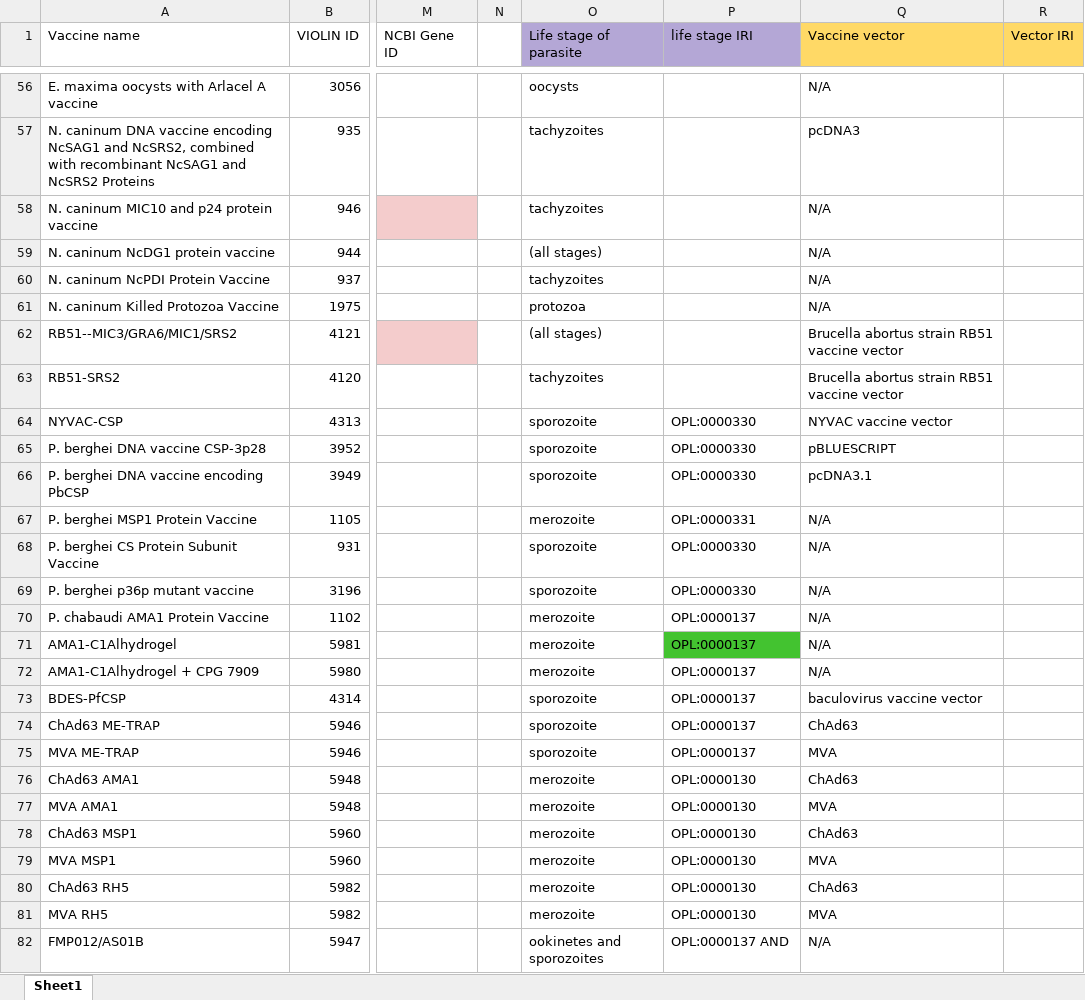
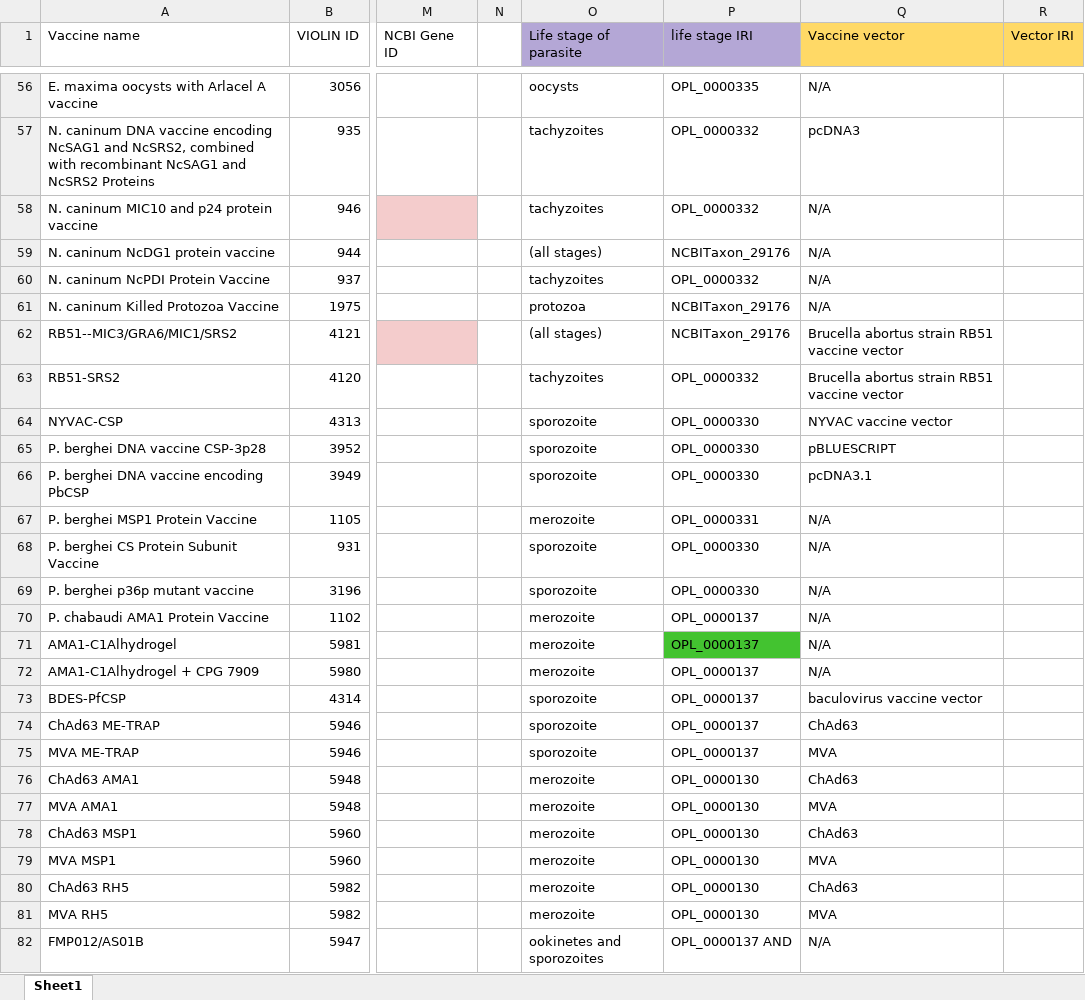
Before and after one commit to xingxianli/VO-1, an Excel workbook: src/Ontorat files/Parasite vaccines 2023 new terms complete.xlsx, sheet Sheet1, drawn as a sheet; only a part is shown, gaps mark what is left out; values as stored, in another font and other column widths than the file's, no borders; the diff covers the shown part only; the diff names each change by its address in the sheet, - before the commit and + after, or states it on an @@ line.

```diff
--- a/src/Ontorat files/Parasite vaccines 2023 new terms complete.xlsx (sheet Sheet1)
+++ b/src/Ontorat files/Parasite vaccines 2023 new terms complete.xlsx (sheet Sheet1)
-P56 (life stage IRI): (empty)
+P56 (life stage IRI): OPL_0000335
-P57:P58 (life stage IRI): (empty)
+P57:P58 (life stage IRI): OPL_0000332
-P59 (life stage IRI): (empty)
+P59 (life stage IRI): NCBITaxon_29176
-P60 (life stage IRI): (empty)
+P60 (life stage IRI): OPL_0000332
-P61:P62 (life stage IRI): (empty)
+P61:P62 (life stage IRI): NCBITaxon_29176
-P63 (life stage IRI): (empty)
+P63 (life stage IRI): OPL_0000332
-P64:P66 (life stage IRI): OPL:0000330
+P64:P66 (life stage IRI): OPL_0000330
-P67 (life stage IRI): OPL:0000331
+P67 (life stage IRI): OPL_0000331
-P68:P69 (life stage IRI): OPL:0000330
+P68:P69 (life stage IRI): OPL_0000330
-P70:P75 (life stage IRI): OPL:0000137
+P70:P75 (life stage IRI): OPL_0000137
-P76:P81 (life stage IRI): OPL:0000130
+P76:P81 (life stage IRI): OPL_0000130
-P82 (life stage IRI): OPL:0000137 AND
+P82 (life stage IRI): OPL_0000137 AND
```
Also changed, not shown: 131 edited cells and cell formats elsewhere in this sheet, 7 other files.
